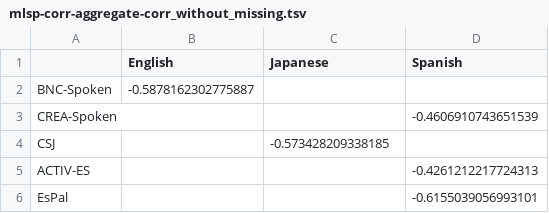
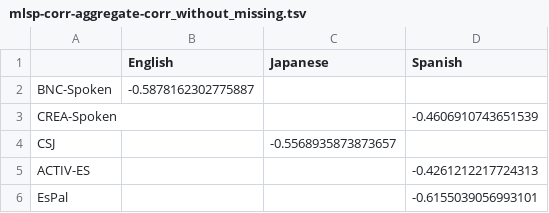
Before and after one commit to naist-nlp/tubelex, a TSV file: experiments/mlsp-corr-aggregate-corr_without_missing.tsv, drawn as a sheet; only a part is shown.

```diff
--- a/experiments/mlsp-corr-aggregate-corr_without_missing.tsv
+++ b/experiments/mlsp-corr-aggregate-corr_without_missing.tsv
@@ -3,3 +3,3 @@ BNC-Spoken	-0.5878162302775887
 CREA-Spoken			-0.4606910743651539
-CSJ		-0.573428209338185	
+CSJ		-0.5568935873873657	
 ACTIV-ES			-0.4261212217724313
```
Also changed, not shown: experiments/fam-alt-corr-aggregate-corr_tubelex.tsv, experiments/fam-alt-corr-aggregate-corr_without_missing.tsv, 22 other files.
